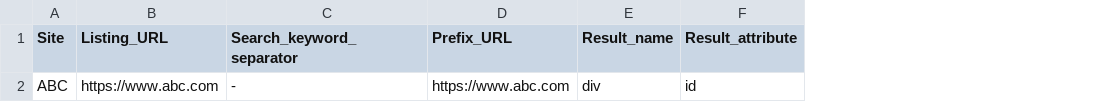
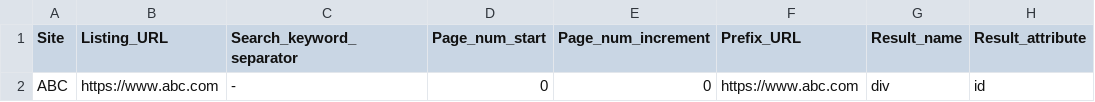
Before and after one commit to adrielyeung/job-ad-compare, a CSV file: Config/job_ad_sites.csv, drawn as a sheet; only a part is shown; the diff names each change by its address in the sheet, - before the commit and + after, or states it on an @@ line.

```diff
--- a/Config/job_ad_sites.csv
+++ b/Config/job_ad_sites.csv
+column D (Page_num_start), row 2: 0
+column E (Page_num_increment), row 2: 0
```
Also changed, not shown: 1 other file.
